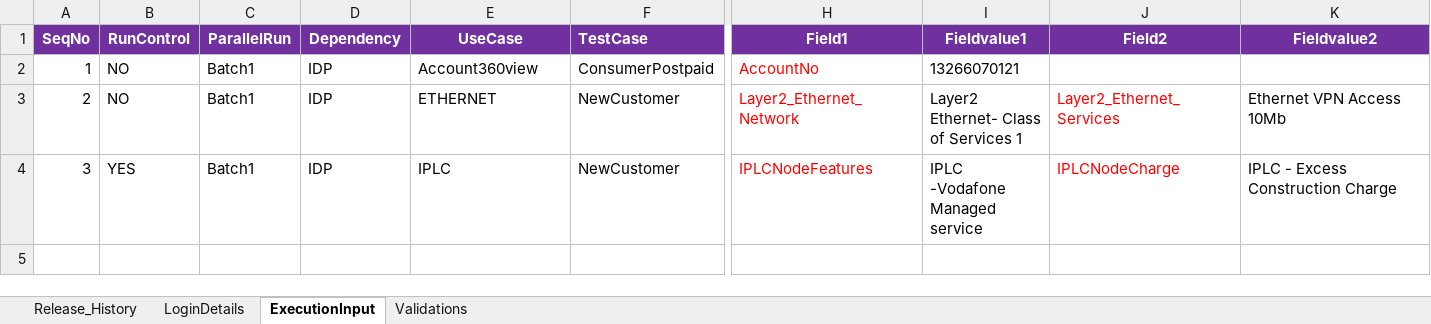
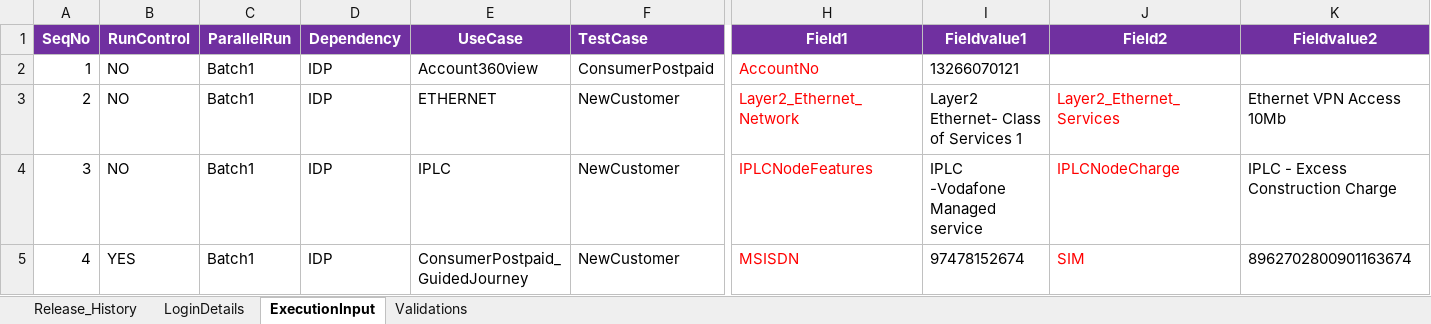
Before and after one commit to imran0404y/VFQA_Parallel, an Excel workbook: Directory/VFQA_TestDesign.xlsm, sheet ExecutionInput, drawn as a sheet; only a part is shown, gaps mark what is left out; values as stored, in another font and other column widths than the file's, no borders; charts and pictures not drawn; rows hold the shown columns only; the diff names each change by its address in the sheet, - before the commit and + after, or states it on an @@ line.

```diff
--- a/Directory/VFQA_TestDesign.xlsm (sheet ExecutionInput)
+++ b/Directory/VFQA_TestDesign.xlsm (sheet ExecutionInput)
-B4: YES
+B4: NO
+row 5: 4 | YES | Batch1 | IDP | ConsumerPostpaid_GuidedJourney | NewCustomer | MSISDN | 97478152674 | SIM | 8962702800901163674
```
Also changed, not shown: Framework/Database/TestDataDB.xlsx, 2 other files.
